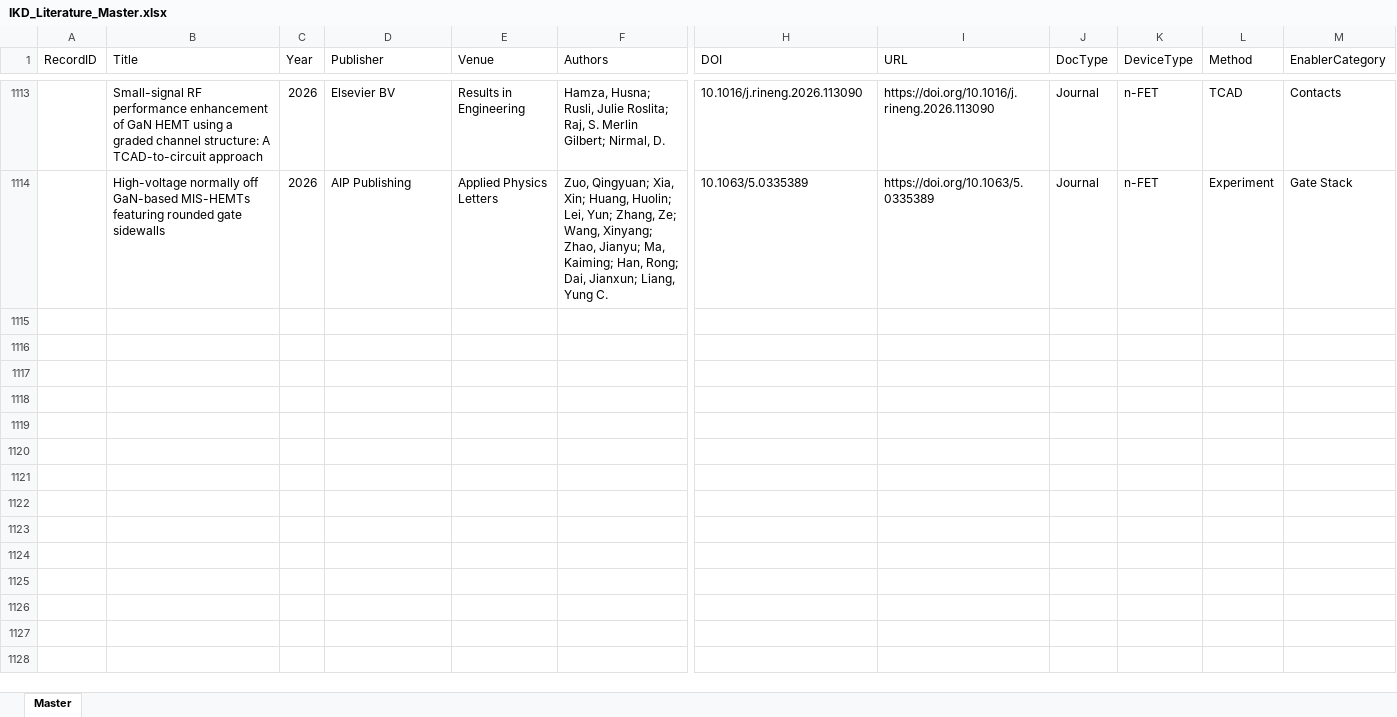
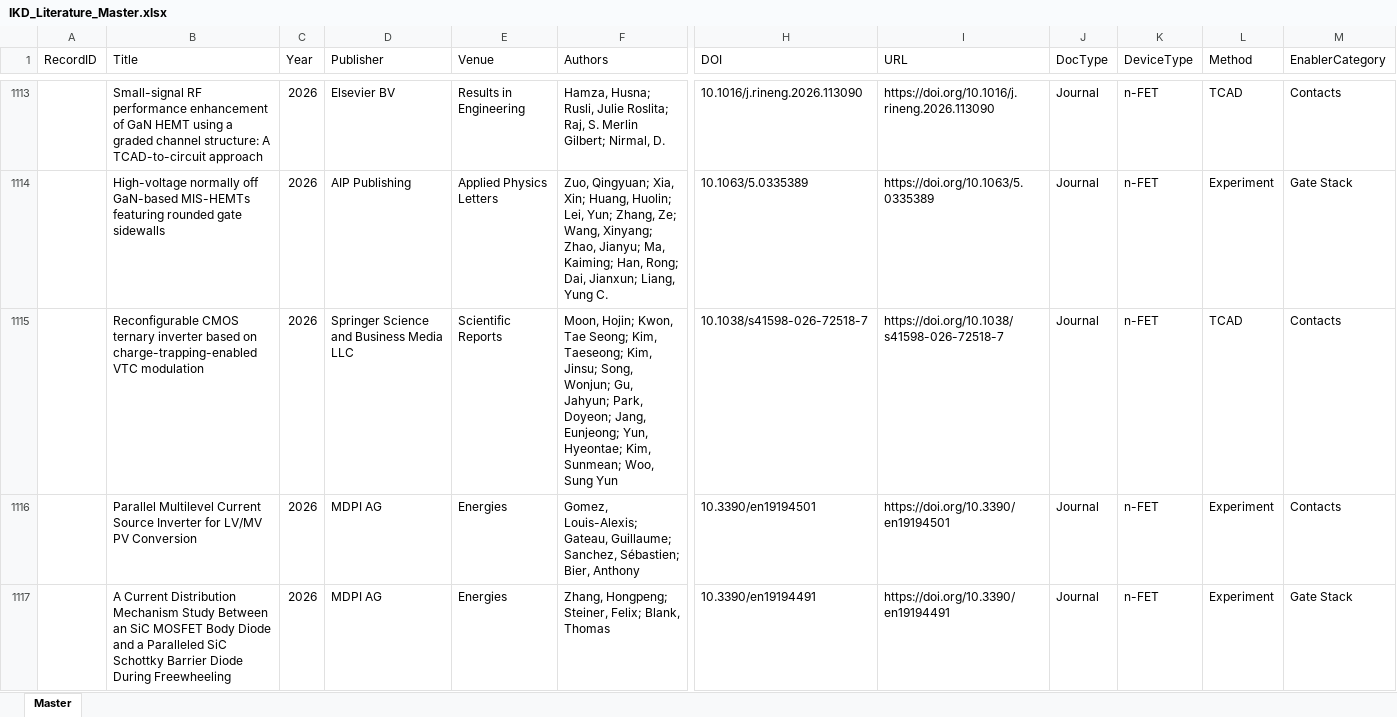
Before and after one commit to kainlulow/IKD_GaN_CMOS, an Excel workbook: 01_literature/IKD_Literature_Master.xlsx, sheet Master, drawn as a sheet; only a part is shown, gaps mark what is left out; values as stored, in another font and other column widths than the file's, no borders; rows hold the shown columns only; the diff covers the shown part only; the diff names each change by its address in the sheet, - before the commit and + after, or states it on an @@ line.

```diff
--- a/01_literature/IKD_Literature_Master.xlsx (sheet Master)
+++ b/01_literature/IKD_Literature_Master.xlsx (sheet Master)
+row 1115:  | Reconfigurable CMOS ternary inverter based on charge-trapping-enabled VTC modulation | 2026 | Springer Science and Business Media LLC | Scientific Reports | Moon, Hojin; Kwon, Tae Seong; Kim, Taeseong; Kim, Jinsu; Song, Wonjun; Gu, Jahyun; Park, Doyeon; Jang, Eunjeong; Yun, Hyeontae; Kim, Sunmean; Woo, Sung Yun | 10.1038/s41598-026-72518-7 | https://doi.org/10.1038/s41598-026-72518-7 | Journal | n-FET | TCAD | Contacts
+row 1116:  | Parallel Multilevel Current Source Inverter for LV/MV PV Conversion | 2026 | MDPI AG | Energies | Gomez, Louis-Alexis; Gateau, Guillaume; Sanchez, Sébastien; Bier, Anthony | 10.3390/en19194501 | https://doi.org/10.3390/en19194501 | Journal | n-FET | Experiment | Contacts
+row 1117:  | A Current Distribution Mechanism Study Between an SiC MOSFET Body Diode and a Paralleled SiC Schottky Barrier Diode During Freewheeling | 2026 | MDPI AG | Energies | Zhang, Hongpeng; Steiner, Felix; Blank, Thomas | 10.3390/en19194491 | https://doi.org/10.3390/en19194491 | Journal | n-FET | Experiment | Gate Stack
```
Also changed, not shown: 3 added rows elsewhere in this sheet, 3 other files.
